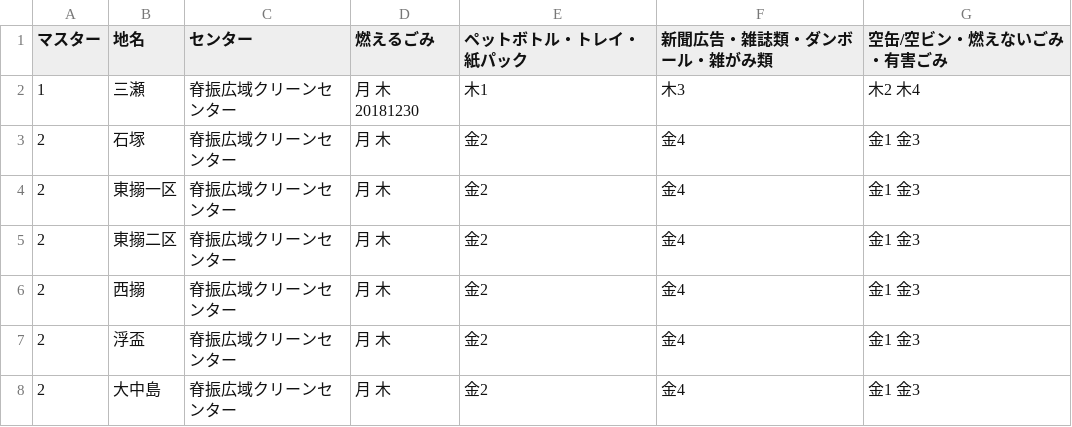
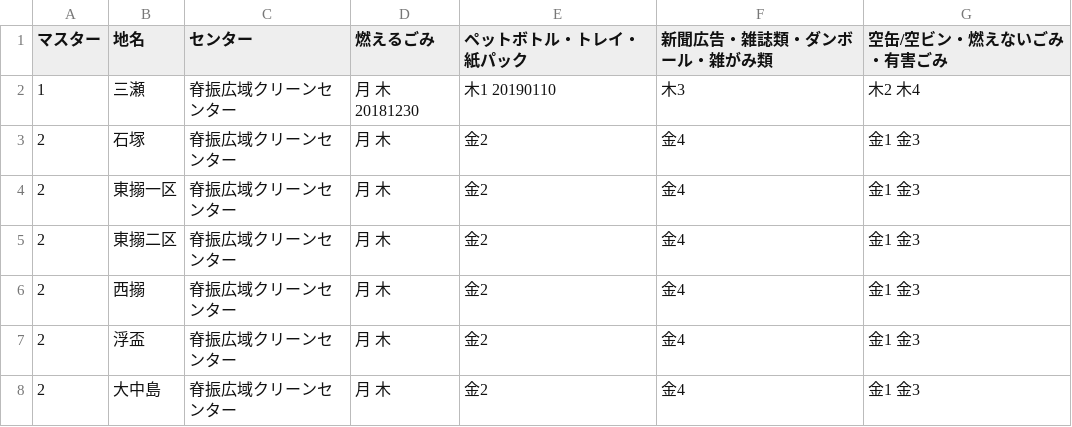
Before and after one commit to codeforsaga/5374_2, a CSV file: data/area_days.csv, drawn as a sheet; only a part is shown.

Commit message:
Update area_days.csv

```diff
--- a/data/area_days.csv
+++ b/data/area_days.csv
@@ -1,3 +1,3 @@
 マスター,地名,センター,燃えるごみ,ペットボトル・トレイ・紙パック,新聞広告・雑誌類・ダンボール・雑がみ類,空缶/空ビン・燃えないごみ・有害ごみ
-1,三瀬,脊振広域クリーンセンター,月 木 20181230,木1,木3,木2 木4
+1,三瀬,脊振広域クリーンセンター,月 木 20181230,木1 20190110,木3,木2 木4
 2,石塚,脊振広域クリーンセンター,月 木,金2,金4,金1 金3
```
